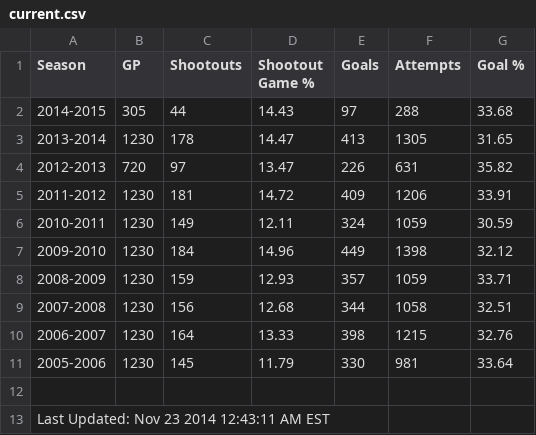
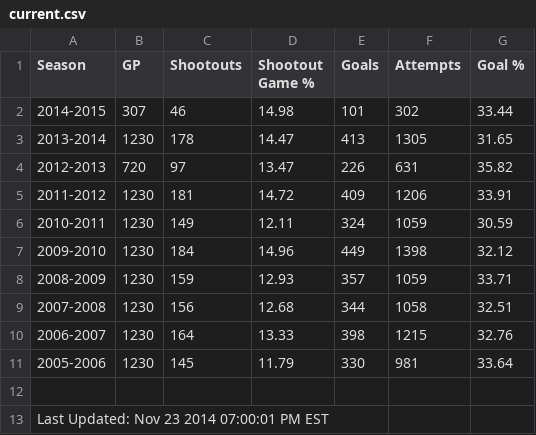
Before and after one commit to pyreking/Shootout, a CSV file: summary/current.csv, drawn as a sheet.

```diff
--- a/summary/current.csv
+++ b/summary/current.csv
@@ -1,3 +1,3 @@
 Season|GP|Shootouts|Shootout Game %|Goals|Attempts|Goal %
-2014-2015|305|44|14.43|97|288|33.68
+2014-2015|307|46|14.98|101|302|33.44
 2013-2014|1230|178|14.47|413|1305|31.65
@@ -12,2 +12,2 @@ Season|GP|Shootouts|Shootout Game %|Goals|Attempts|Goal %
 
-Last Updated: Nov 23 2014 12:43:11 AM EST
+Last Updated: Nov 23 2014 07:00:01 PM EST
```
Also changed, not shown: shots/shots.csv, summary/change_log.csv, 5 other files.
